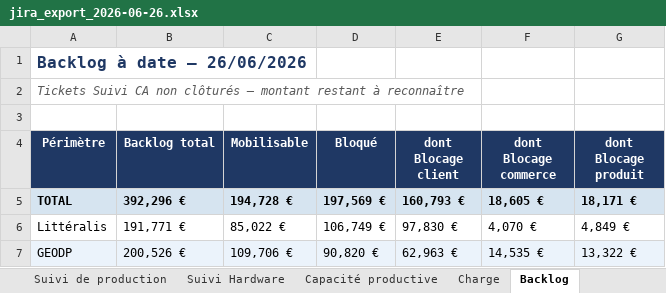
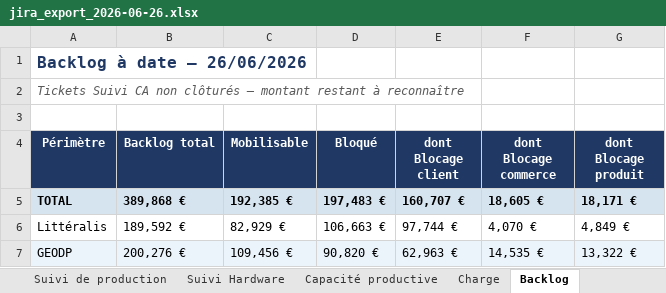
Before and after one commit to MathildePanierDelivery/jira-export, an Excel workbook: jira_export_2026-06-26.xlsx, sheet Backlog, drawn as a sheet; values as stored, in another font and other column widths than the file's, no borders; the diff names each change by its address in the sheet, - before the commit and + after, or states it on an @@ line.

```diff
--- a/jira_export_2026-06-26.xlsx (sheet Backlog)
+++ b/jira_export_2026-06-26.xlsx (sheet Backlog)
-B5 (Backlog total): 392,296 €
+B5 (Backlog total): 389,868 €
-C5 (Mobilisable): 194,728 €
+C5 (Mobilisable): 192,385 €
-D5 (Bloqué): 197,569 €
+D5 (Bloqué): 197,483 €
-E5 (dont Blocage client): 160,793 €
+E5 (dont Blocage client): 160,707 €
-B6 (Backlog total): 191,771 €
+B6 (Backlog total): 189,592 €
-C6 (Mobilisable): 85,022 €
+C6 (Mobilisable): 82,929 €
-D6 (Bloqué): 106,749 €
+D6 (Bloqué): 106,663 €
-E6 (dont Blocage client): 97,830 €
+E6 (dont Blocage client): 97,744 €
-B7 (Backlog total): 200,526 €
+B7 (Backlog total): 200,276 €
-C7 (Mobilisable): 109,706 €
+C7 (Mobilisable): 109,456 €
```
Also changed, not shown: sheet Suivi de production, sheet Tableau de bord, sheet Charge, _historique.xlsx, 5 other files.
